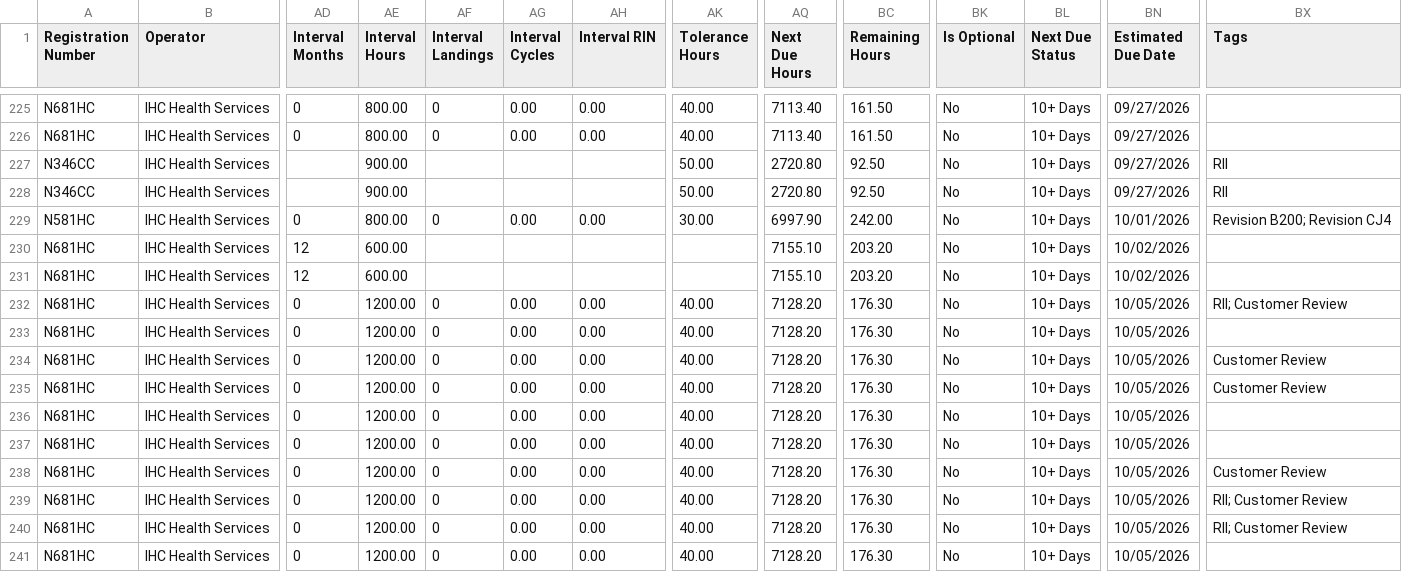
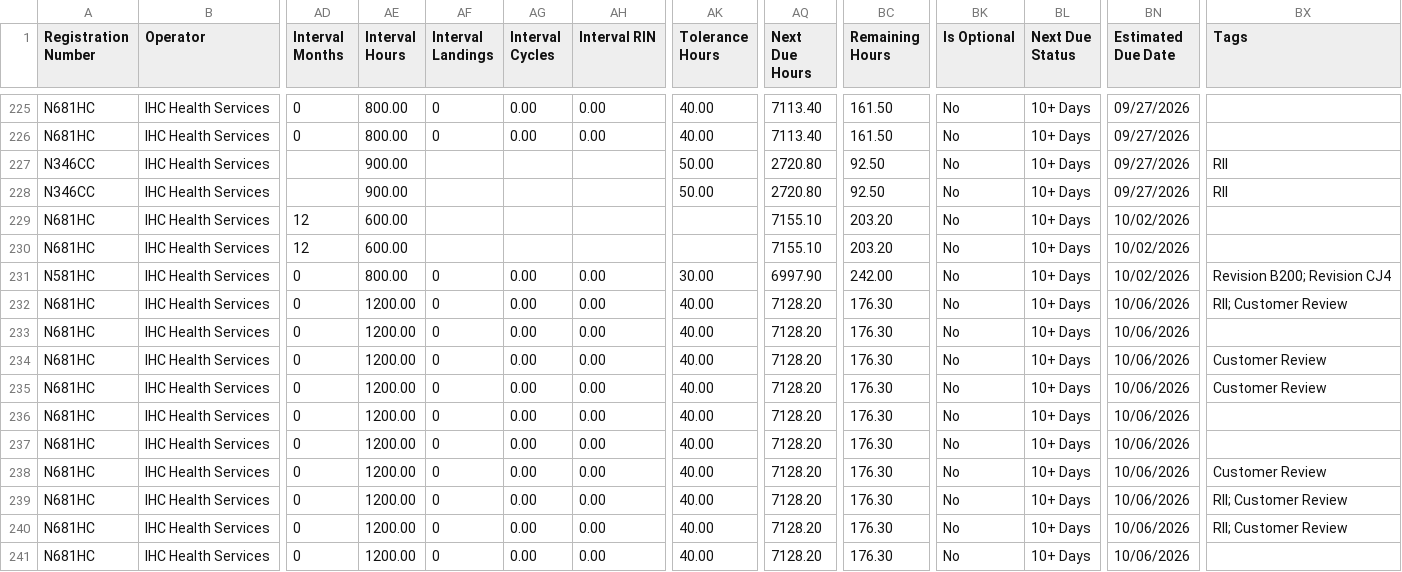
Before and after one commit to natehorst240-sketch/Jet-Dashboard, a CSV file: data/jet-due-list.csv, drawn as a sheet; only a part is shown, gaps mark what is left out; removed rows and columns are numbered as before the commit, all else as after; rows hold the shown columns only; the diff covers the shown part only; the diff names each change by its address in the sheet, - before the commit and + after, or states it on an @@ line.

```diff
--- a/data/jet-due-list.csv
+++ b/data/jet-due-list.csv
-row 229: N581HC | IHC Health Services | 0 | 800.00 | 0 | 0.00 | 0.00 | 30.00 | 6997.90 | 242.00 | No | 10+ Days | 10/01/2026 | Revision B200; Revision CJ4
+row 231: N581HC | IHC Health Services | 0 | 800.00 | 0 | 0.00 | 0.00 | 30.00 | 6997.90 | 242.00 | No | 10+ Days | 10/02/2026 | Revision B200; Revision CJ4
-BN232:BN241 (Estimated Due Date): 10/05/2026
+BN232:BN241 (Estimated Due Date): 10/06/2026
```
Also changed, not shown: 49 edited cells elsewhere in this file.
